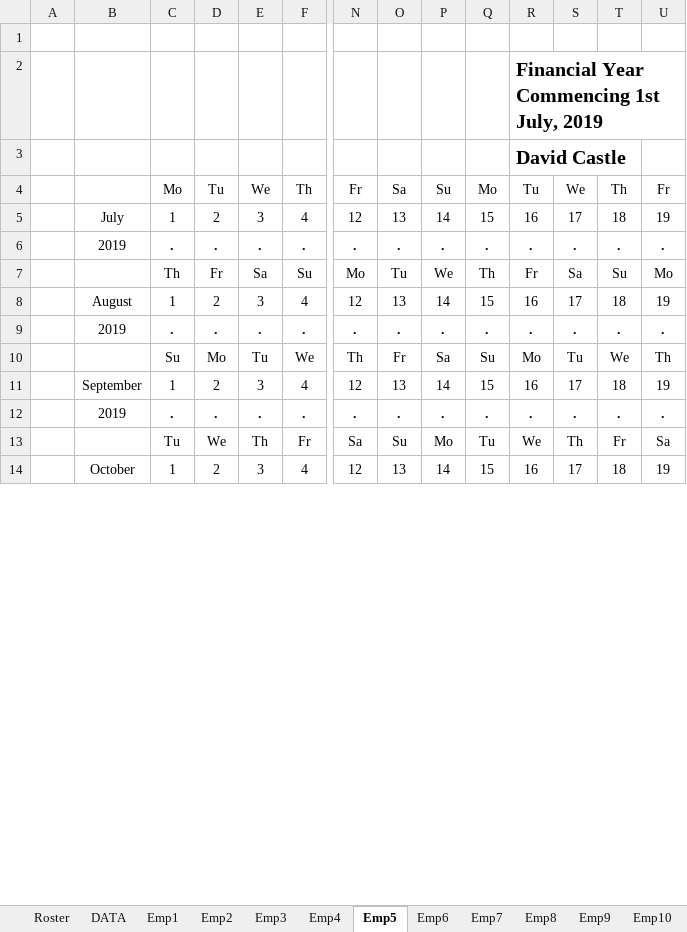
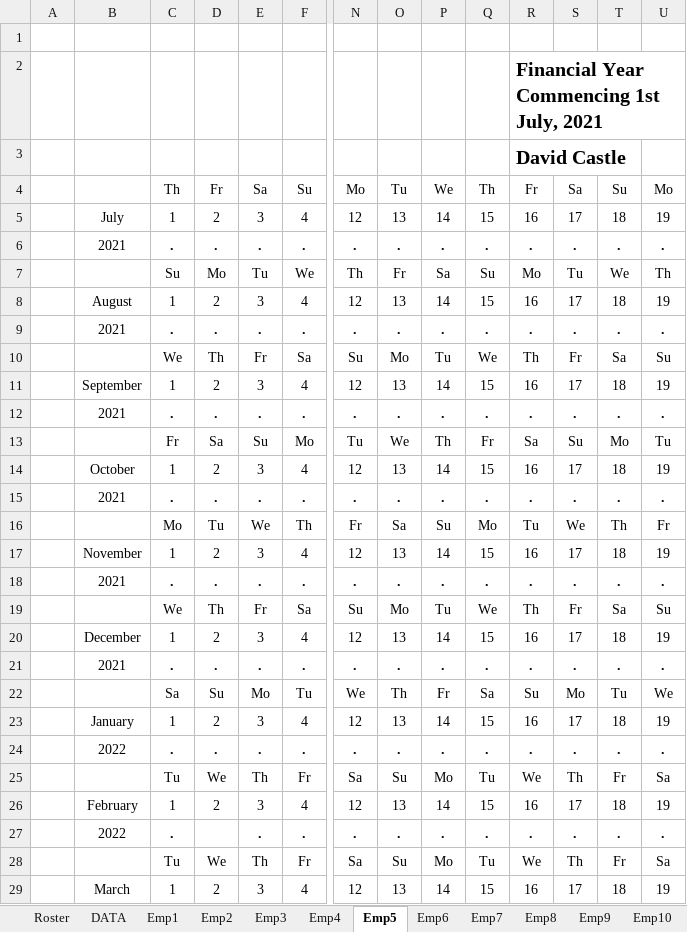
Before and after one commit to Blackpotch/Rosters17Dev, an Excel workbook: Rosters_Dev_7.xlsm, sheet Emp5, drawn as a sheet; only a part is shown, gaps mark what is left out; values as stored, in another font and other column widths than the file's, no borders; charts and pictures not drawn; removed rows and columns are numbered as before the commit, all else as after; rows hold the shown columns only; the diff covers the shown part only; the diff names each change by its address in the sheet, - before the commit and + after, or states it on an @@ line.

```diff
--- a/Rosters_Dev_7.xlsm (sheet Emp5)
+++ b/Rosters_Dev_7.xlsm (sheet Emp5)
-R2: Financial Year Commencing 1st July, 2019
+R2: Financial Year Commencing 1st July, 2021
-row 4:  |  | Mo | Tu | We | Th | Fr | Sa | Su | Mo | Tu | We | Th | Fr
@@ row 7 moved to row 4: Th @@
-B6: 2019
+B6: 2021
@@ row 28 moved to row 7: Su @@
-B9: 2019
+B9: 2021
-row 10:  |  | Su | Mo | Tu | We | Th | Fr | Sa | Su | Mo | Tu | We | Th
+row 10:  |  | We | Th | Fr | Sa | Su | Mo | Tu | We | Th | Fr | Sa | Su
-B12: 2019
+B12: 2021
@@ row 34 moved to row 13: Fr @@
+row 15:  | 2021 | . | . | . | . | . | . | . | . | . | . | . | .
@@ row 37 moved to row 16: Mo @@
+row 18:  | 2021 | . | . | . | . | . | . | . | . | . | . | . | .
@@ row 22 moved to row 19: We @@
+row 21:  | 2021 | . | . | . | . | . | . | . | . | . | . | . | .
+row 22:  |  | Sa | Su | Mo | Tu | We | Th | Fr | Sa | Su | Mo | Tu | We
+row 24:  | 2022 | . | . | . | . | . | . | . | . | . | . | . | .
+row 25:  |  | Tu | We | Th | Fr | Sa | Su | Mo | Tu | We | Th | Fr | Sa
+row 27:  | 2022 | . |  | . | . | . | . | . | . | . | . | . | .
```
Also changed, not shown: 6 removed rows, 2 moved rows and 4 edited cells elsewhere in this sheet, sheet Roster, sheet Emp12, sheet Emp10, sheet Emp11, sheet Emp7, sheet Emp8, 7 more sheets, formulas that keep their value, charts or pictures, 2 other files.
